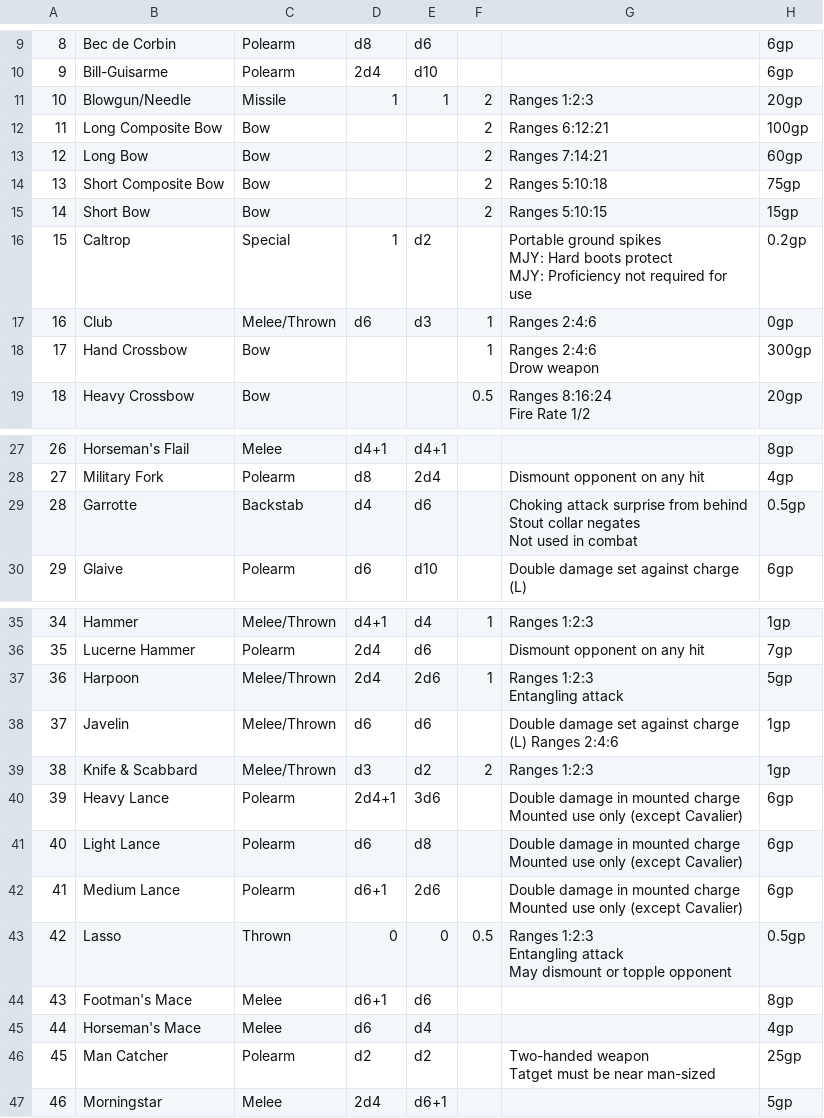
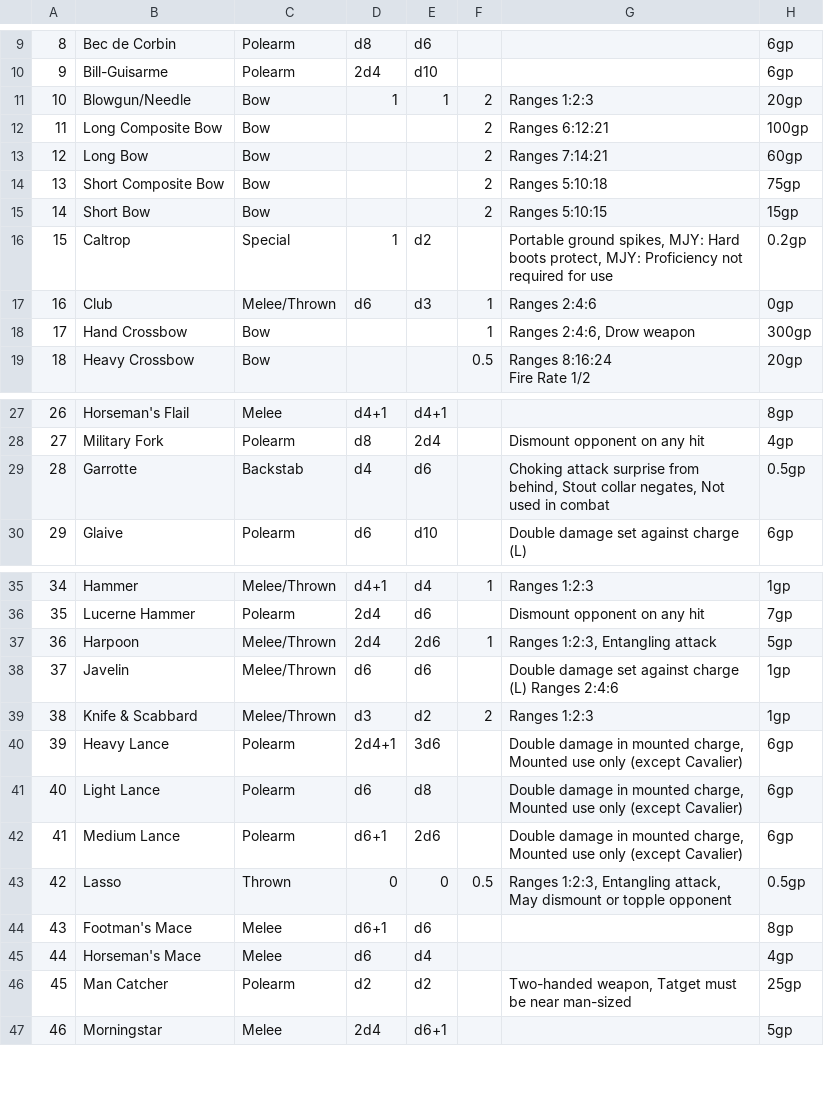
Before and after one commit to miribus/1st_ed_csheet_1, a CSV file: tables/weapons_csv.csv, drawn as a sheet; only a part is shown, gaps mark what is left out; ↵ is a line break in a cell; the diff covers the shown part only; the diff names each change by its address in the sheet, - before the commit and + after, or states it on an @@ line.

```diff
--- a/tables/weapons_csv.csv
+++ b/tables/weapons_csv.csv
-C11: Missile
+C11: Bow
-G16: Portable ground spikes ↵ MJY: Hard boots protect ↵ MJY: Proficiency…
+G16: Portable ground spikes, MJY: Hard boots protect, MJY: Proficiency…
-G18: Ranges 2:4:6 ↵ Drow weapon
+G18: Ranges 2:4:6, Drow weapon
-G29: …surprise from behind ↵ Stout collar negates ↵ Not used…
+G29: …surprise from behind, Stout collar negates, Not used…
-G37: Ranges 1:2:3 ↵ Entangling attack
+G37: Ranges 1:2:3, Entangling attack
-G40:G42: …in mounted charge ↵ Mounted use…
+G40:G42: …in mounted charge, Mounted use…
-G43: Ranges 1:2:3 ↵ Entangling attack ↵ May dismount…
+G43: Ranges 1:2:3, Entangling attack, May dismount…
-G46: Two-handed weapon ↵ Tatget must…
+G46: Two-handed weapon, Tatget must…
```
Also changed, not shown: 15 edited cells elsewhere in this file, 5 other files.
